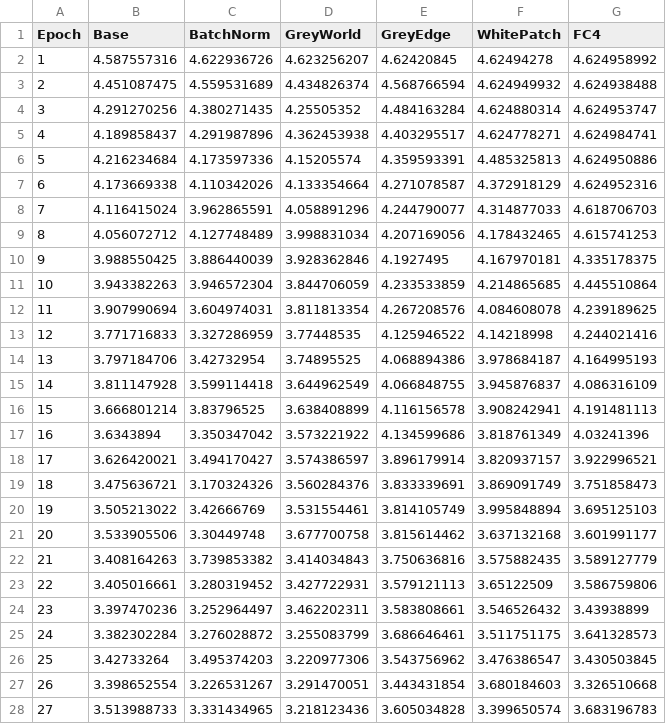
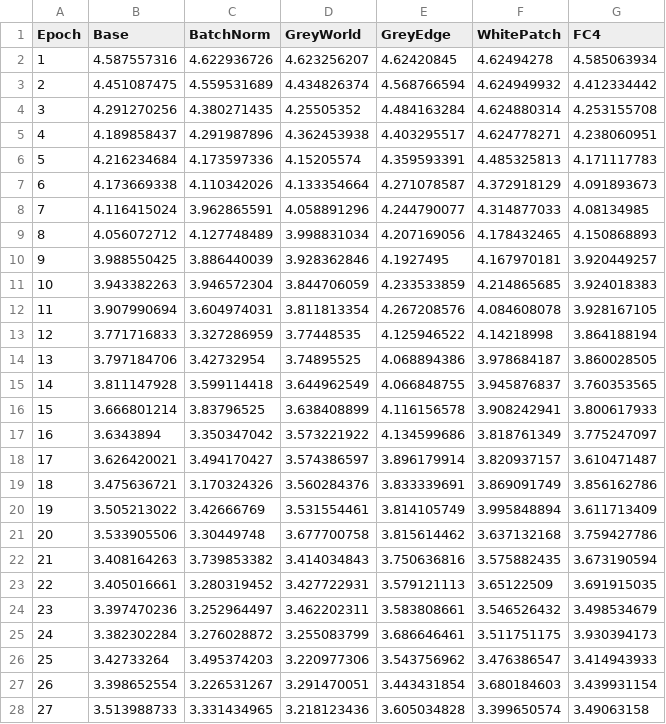
Before and after one commit to nbieck/DL_CC_Classification, a CSV file: Paper/data/validation_loss_102_flowers.csv, drawn as a sheet; only a part is shown; the diff covers the shown part only.

```diff
--- a/Paper/data/validation_loss_102_flowers.csv
+++ b/Paper/data/validation_loss_102_flowers.csv
@@ -1,28 +1,28 @@
 Epoch,Base,BatchNorm,GreyWorld,GreyEdge,WhitePatch,FC4
-1,4.587557316,4.622936726,4.623256207,4.62420845,4.62494278,4.624958992
-2,4.451087475,4.559531689,4.434826374,4.568766594,4.624949932,4.624938488
-3,4.291270256,4.380271435,4.25505352,4.484163284,4.624880314,4.624953747
-4,4.189858437,4.291987896,4.362453938,4.403295517,4.624778271,4.624984741
-5,4.216234684,4.173597336,4.15205574,4.359593391,4.485325813,4.624950886
-6,4.173669338,4.110342026,4.133354664,4.271078587,4.372918129,4.624952316
-7,4.116415024,3.962865591,4.058891296,4.244790077,4.314877033,4.618706703
-8,4.056072712,4.127748489,3.998831034,4.207169056,4.178432465,4.615741253
-9,3.988550425,3.886440039,3.928362846,4.1927495,4.167970181,4.335178375
-10,3.943382263,3.946572304,3.844706059,4.233533859,4.214865685,4.445510864
-11,3.907990694,3.604974031,3.811813354,4.267208576,4.084608078,4.239189625
-12,3.771716833,3.327286959,3.77448535,4.125946522,4.14218998,4.244021416
-13,3.797184706,3.42732954,3.74895525,4.068894386,3.978684187,4.164995193
-14,3.811147928,3.599114418,3.644962549,4.066848755,3.945876837,4.086316109
-15,3.666801214,3.83796525,3.638408899,4.116156578,3.908242941,4.191481113
-16,3.6343894,3.350347042,3.573221922,4.134599686,3.818761349,4.03241396
-17,3.626420021,3.494170427,3.574386597,3.896179914,3.820937157,3.922996521
-18,3.475636721,3.170324326,3.560284376,3.833339691,3.869091749,3.751858473
-19,3.505213022,3.42666769,3.531554461,3.814105749,3.995848894,3.695125103
-20,3.533905506,3.30449748,3.677700758,3.815614462,3.637132168,3.601991177
-21,3.408164263,3.739853382,3.414034843,3.750636816,3.575882435,3.589127779
-22,3.405016661,3.280319452,3.427722931,3.579121113,3.65122509,3.586759806
-23,3.397470236,3.252964497,3.462202311,3.583808661,3.546526432,3.43938899
-24,3.382302284,3.276028872,3.255083799,3.686646461,3.511751175,3.641328573
-25,3.42733264,3.495374203,3.220977306,3.543756962,3.476386547,3.430503845
-26,3.398652554,3.226531267,3.291470051,3.443431854,3.680184603,3.326510668
-27,3.513988733,3.331434965,3.218123436,3.605034828,3.399650574,3.683196783
+1,4.587557316,4.622936726,4.623256207,4.62420845,4.62494278,4.585063934
+2,4.451087475,4.559531689,4.434826374,4.568766594,4.624949932,4.412334442
+3,4.291270256,4.380271435,4.25505352,4.484163284,4.624880314,4.253155708
+4,4.189858437,4.291987896,4.362453938,4.403295517,4.624778271,4.238060951
+5,4.216234684,4.173597336,4.15205574,4.359593391,4.485325813,4.171117783
+6,4.173669338,4.110342026,4.133354664,4.271078587,4.372918129,4.091893673
+7,4.116415024,3.962865591,4.058891296,4.244790077,4.314877033,4.08134985
+8,4.056072712,4.127748489,3.998831034,4.207169056,4.178432465,4.150868893
+9,3.988550425,3.886440039,3.928362846,4.1927495,4.167970181,3.920449257
+10,3.943382263,3.946572304,3.844706059,4.233533859,4.214865685,3.924018383
+11,3.907990694,3.604974031,3.811813354,4.267208576,4.084608078,3.928167105
+12,3.771716833,3.327286959,3.77448535,4.125946522,4.14218998,3.864188194
+13,3.797184706,3.42732954,3.74895525,4.068894386,3.978684187,3.860028505
+14,3.811147928,3.599114418,3.644962549,4.066848755,3.945876837,3.760353565
+15,3.666801214,3.83796525,3.638408899,4.116156578,3.908242941,3.800617933
+16,3.6343894,3.350347042,3.573221922,4.134599686,3.818761349,3.775247097
+17,3.626420021,3.494170427,3.574386597,3.896179914,3.820937157,3.610471487
+18,3.475636721,3.170324326,3.560284376,3.833339691,3.869091749,3.856162786
+19,3.505213022,3.42666769,3.531554461,3.814105749,3.995848894,3.611713409
+20,3.533905506,3.30449748,3.677700758,3.815614462,3.637132168,3.759427786
+21,3.408164263,3.739853382,3.414034843,3.750636816,3.575882435,3.673190594
+22,3.405016661,3.280319452,3.427722931,3.579121113,3.65122509,3.691915035
+23,3.397470236,3.252964497,3.462202311,3.583808661,3.546526432,3.498534679
+24,3.382302284,3.276028872,3.255083799,3.686646461,3.511751175,3.930394173
+25,3.42733264,3.495374203,3.220977306,3.543756962,3.476386547,3.414943933
+26,3.398652554,3.226531267,3.291470051,3.443431854,3.680184603,3.439931154
+27,3.513988733,3.331434965,3.218123436,3.605034828,3.399650574,3.49063158
```
Also changed, not shown: 173 edited cells elsewhere in this file, Paper/data/ours_102_flowers_summary.csv, Paper/data/train_accuracy_102_flowers.csv, 2 other files.
